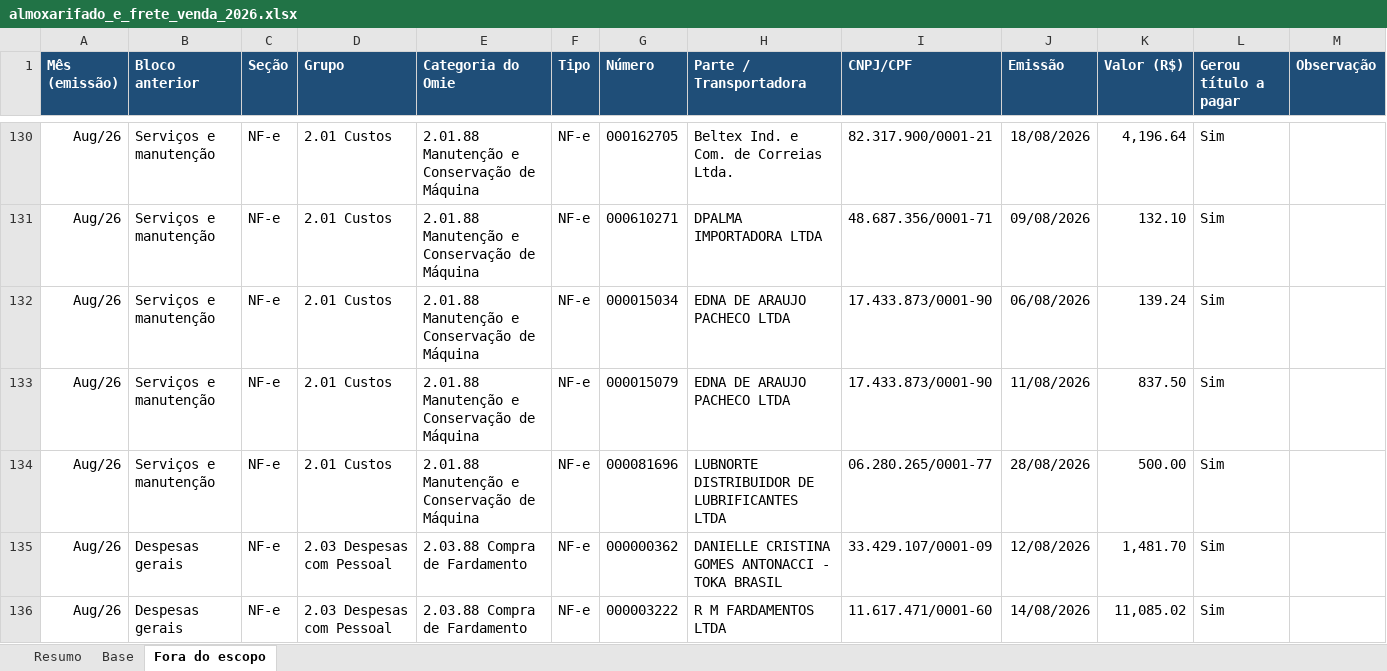
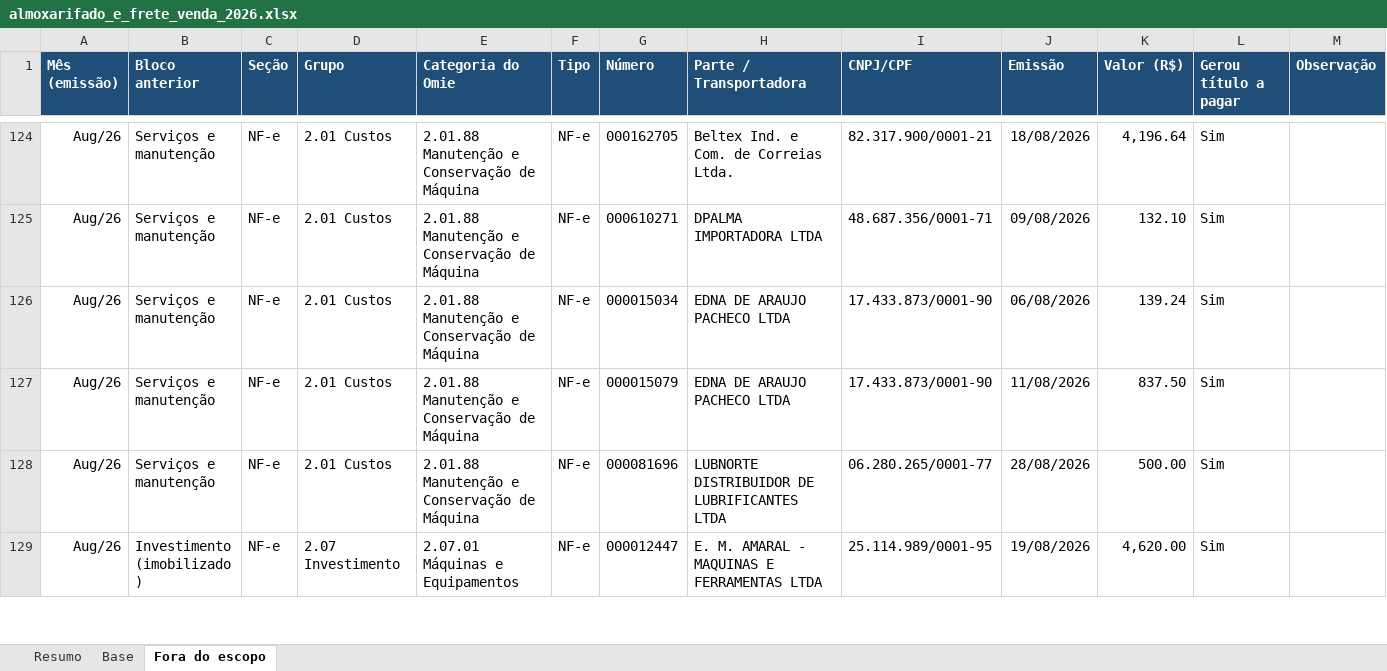
Before and after one commit to renanferreiramartinspb-code/planilha-dre, an Excel workbook: almoxarifado_e_frete_venda_2026.xlsx, sheet Fora do escopo, drawn as a sheet; only a part is shown, gaps mark what is left out; the shorter side is filled out with more unchanged rows; values as stored, in another font and other column widths than the file's, no borders; the diff covers the shown part only; the diff names each change by its address in the sheet, - before the commit and + after, or states it on an @@ line.

```diff
--- a/almoxarifado_e_frete_venda_2026.xlsx (sheet Fora do escopo)
+++ b/almoxarifado_e_frete_venda_2026.xlsx (sheet Fora do escopo)
-row 135: Aug/26 | Despesas gerais | NF-e | 2.03 Despesas com Pessoal | 2.03.88 Compra de Fardamento | NF-e | 000000362 | DANIELLE CRISTINA GOMES ANTONACCI - TOKA BRASIL | 33.429.107/0001-09 | 12/08/2026 | 1,481.70 | Sim
-row 136: Aug/26 | Despesas gerais | NF-e | 2.03 Despesas com Pessoal | 2.03.88 Compra de Fardamento | NF-e | 000003222 | R M FARDAMENTOS LTDA | 11.617.471/0001-60 | 14/08/2026 | 11,085.02 | Sim
```
Also changed, not shown: 7 removed rows elsewhere in this sheet, sheet Resumo, sheet Base.
